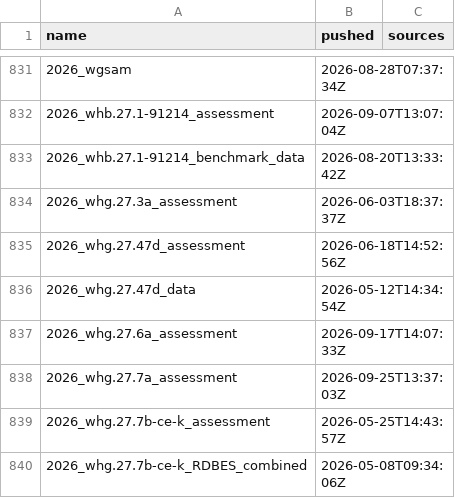
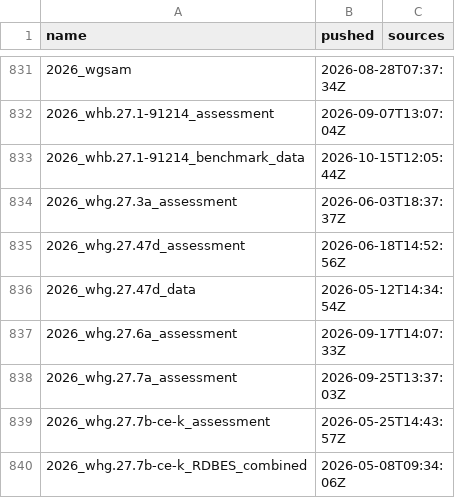
Before and after one commit to ices-eg/wg_WGTAFGOV, a CSV file: docs/_data/data-sources.csv, drawn as a sheet; only a part is shown, gaps mark what is left out; the diff covers the shown part only.

```diff
--- a/docs/_data/data-sources.csv
+++ b/docs/_data/data-sources.csv
@@ -832,3 +832,3 @@
 "2026_whb.27.1-91214_assessment","2026-09-07T13:07:04Z",
-"2026_whb.27.1-91214_benchmark_data","2026-08-20T13:33:42Z",
+"2026_whb.27.1-91214_benchmark_data","2026-10-15T12:05:44Z",
 "2026_whg.27.3a_assessment","2026-06-03T18:37:37Z",
```
Also changed, not shown: 14 edited cells elsewhere in this file, docs/_data/model-scripts.csv, 1 other file.
